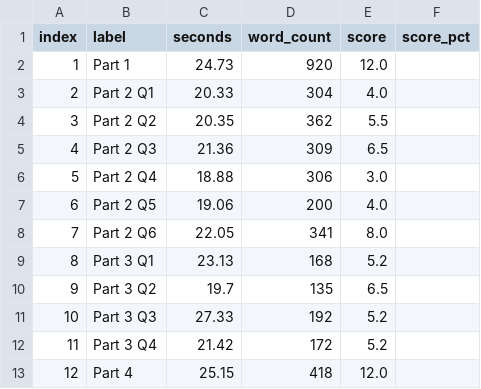
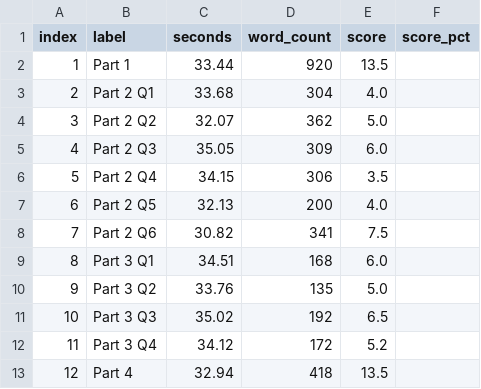
Before and after one commit to calderon777/ScriptGradeAgent, a CSV file: output/human_benchmark_ec3040/debug_parts.csv, drawn as a sheet.

```diff
--- a/output/human_benchmark_ec3040/debug_parts.csv
+++ b/output/human_benchmark_ec3040/debug_parts.csv
@@ -1,13 +1,13 @@
 index,label,seconds,word_count,score,score_pct
-1,Part 1,24.73,920,12.0,
-2,Part 2 Q1,20.33,304,4.0,
-3,Part 2 Q2,20.35,362,5.5,
-4,Part 2 Q3,21.36,309,6.5,
-5,Part 2 Q4,18.88,306,3.0,
-6,Part 2 Q5,19.06,200,4.0,
-7,Part 2 Q6,22.05,341,8.0,
-8,Part 3 Q1,23.13,168,5.2,
-9,Part 3 Q2,19.7,135,6.5,
-10,Part 3 Q3,27.33,192,5.2,
-11,Part 3 Q4,21.42,172,5.2,
-12,Part 4,25.15,418,12.0,
+1,Part 1,33.44,920,13.5,
+2,Part 2 Q1,33.68,304,4.0,
+3,Part 2 Q2,32.07,362,5.0,
+4,Part 2 Q3,35.05,309,6.0,
+5,Part 2 Q4,34.15,306,3.5,
+6,Part 2 Q5,32.13,200,4.0,
+7,Part 2 Q6,30.82,341,7.5,
+8,Part 3 Q1,34.51,168,6.0,
+9,Part 3 Q2,33.76,135,5.0,
+10,Part 3 Q3,35.02,192,6.5,
+11,Part 3 Q4,34.12,172,5.2,
+12,Part 4,32.94,418,13.5,
```
Also changed, not shown: output/human_benchmark_ec3040/debug_stages.csv, 6 other files.
